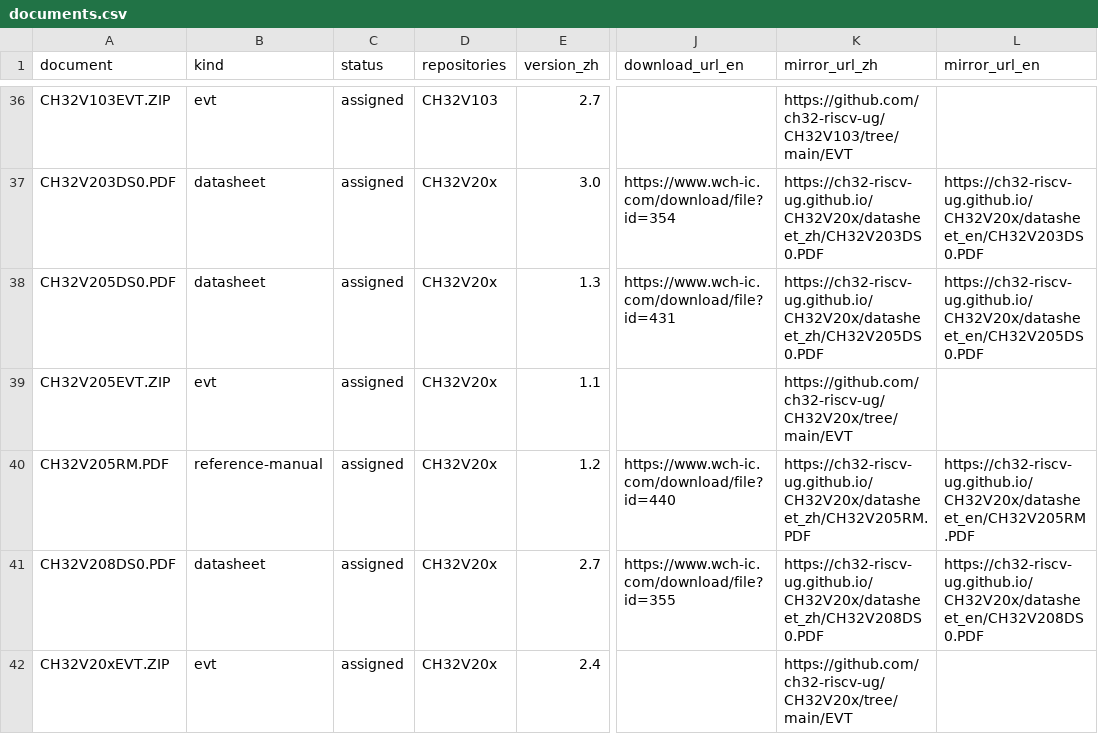
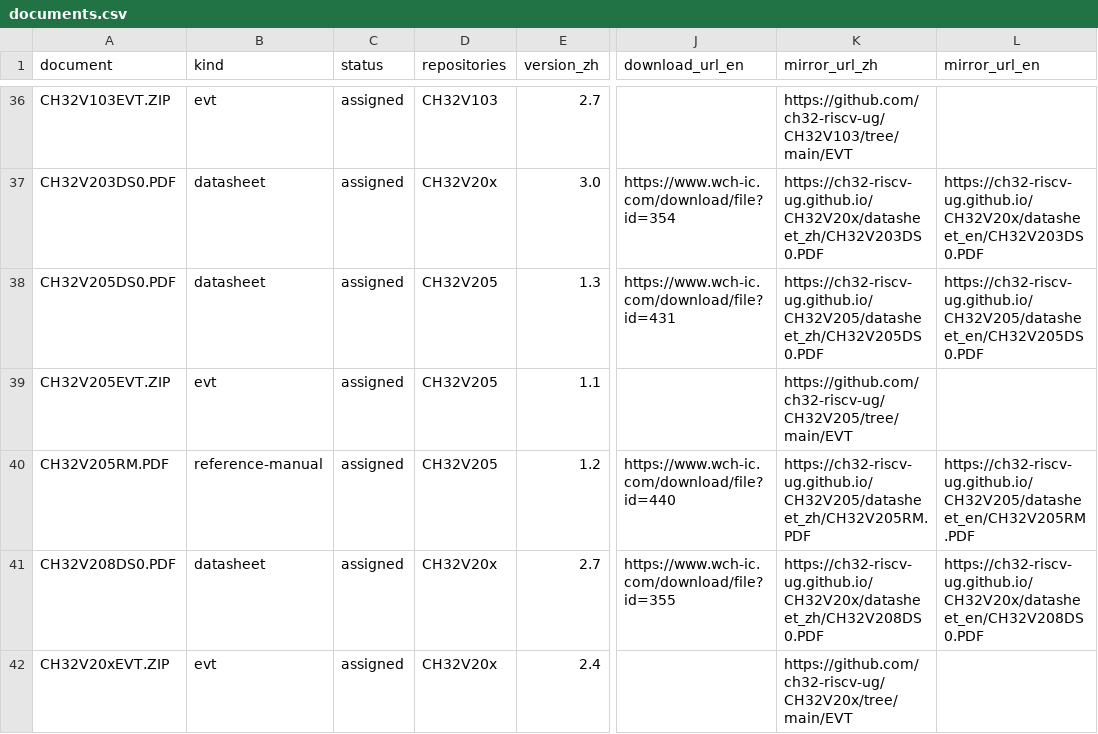
Before and after one commit to ch32-riscv-ug/ch32-device-data, a CSV file: tables/documents.csv, drawn as a sheet; only a part is shown, gaps mark what is left out; the diff names each change by its address in the sheet, - before the commit and + after, or states it on an @@ line.

Commit message:
Add errata support and update series information
- Updated series information in tables/series.csv to correct the series identifier for CH32V205.
- Introduced errata handling in tools/build_readme.py, including a new errata section in the generated README files.
- Added errata data processing in tools/build_tables.py, creating tables/errata.csv from curated/errata.csv.
- Enhanced table checks in tools/check_tables.py to validate errata entries against series.
- Created curated/errata.csv with initial errata entries for various CH32V3xx and CH32X0xx series.
- Added readme-extras for CH32V20x with notes on repository changes and links to per-chip pages.
- Generated README for CH32V205 with detailed information on series, documents, pin definitions, and alternate functions.

```diff
--- a/tables/documents.csv
+++ b/tables/documents.csv
-D38:D40 (repositories): CH32V20x
+D38:D40 (repositories): CH32V205
-K38 (mirror_url_zh): https://ch32-riscv-ug.github.io/CH32V20x/datasheet_zh/CH32V205DS0.PDF
+K38 (mirror_url_zh): https://ch32-riscv-ug.github.io/CH32V205/datasheet_zh/CH32V205DS0.PDF
-L38 (mirror_url_en): https://ch32-riscv-ug.github.io/CH32V20x/datasheet_en/CH32V205DS0.PDF
+L38 (mirror_url_en): https://ch32-riscv-ug.github.io/CH32V205/datasheet_en/CH32V205DS0.PDF
-K39 (mirror_url_zh): https://github.com/ch32-riscv-ug/CH32V20x/tree/main/EVT
+K39 (mirror_url_zh): https://github.com/ch32-riscv-ug/CH32V205/tree/main/EVT
-K40 (mirror_url_zh): https://ch32-riscv-ug.github.io/CH32V20x/datasheet_zh/CH32V205RM.PDF
+K40 (mirror_url_zh): https://ch32-riscv-ug.github.io/CH32V205/datasheet_zh/CH32V205RM.PDF
-L40 (mirror_url_en): https://ch32-riscv-ug.github.io/CH32V20x/datasheet_en/CH32V205RM.PDF
+L40 (mirror_url_en): https://ch32-riscv-ug.github.io/CH32V205/datasheet_en/CH32V205RM.PDF
```
Also changed, not shown: tables/packages.csv, tables/products.csv, 16 other files.
